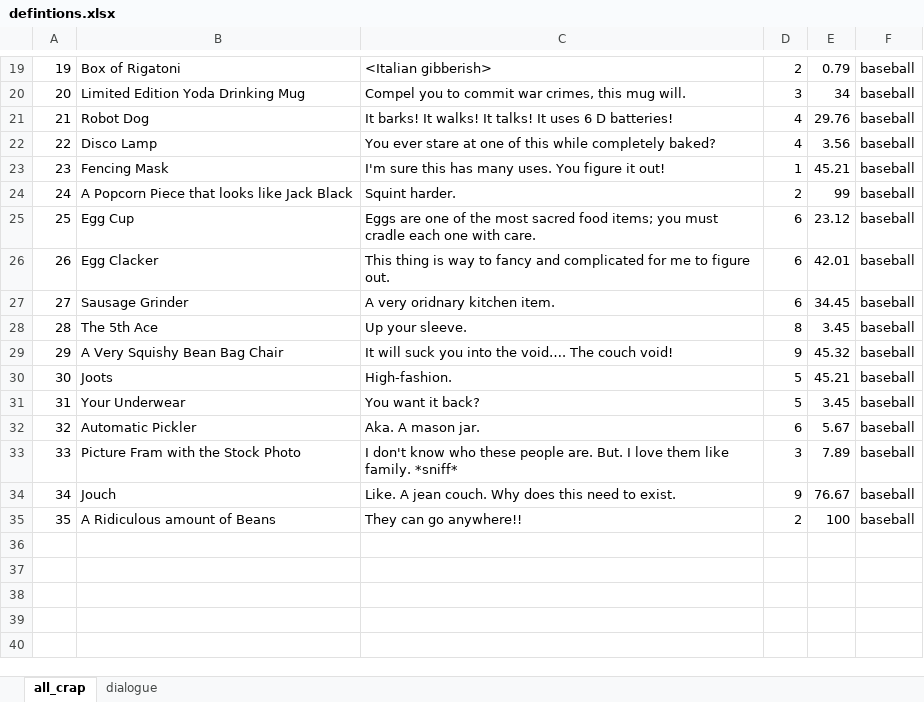
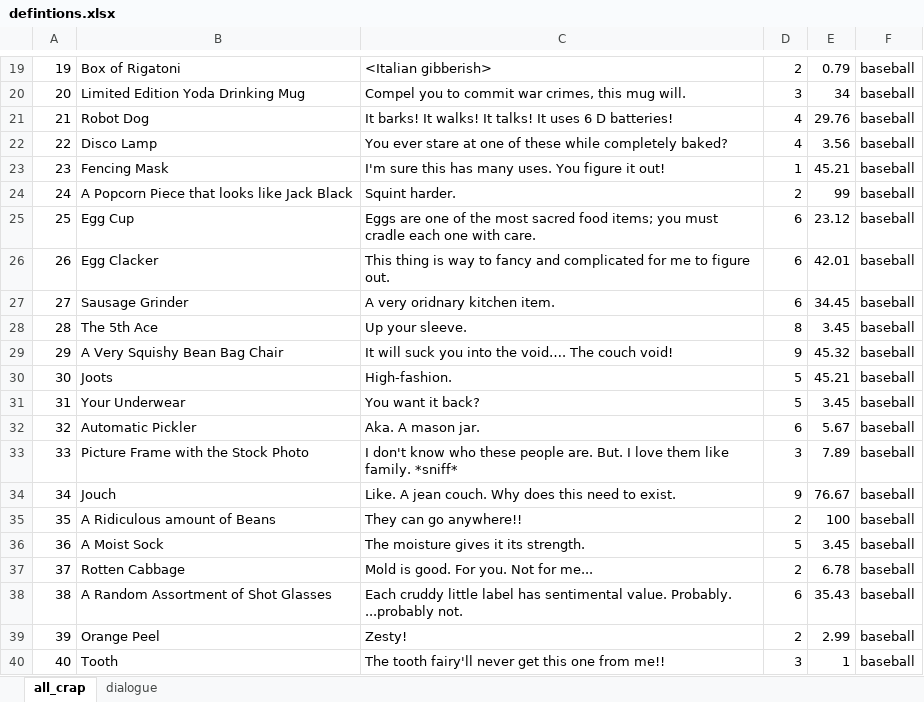
Before and after one commit to birdbrained/scam-jam-2021, an Excel workbook: defintions.xlsx, sheet all_crap, drawn as a sheet; only a part is shown, gaps mark what is left out; values as stored, in another font and other column widths than the file's, no borders; the diff names each change by its address in the sheet, - before the commit and + after, or states it on an @@ line.

```diff
--- a/defintions.xlsx (sheet all_crap)
+++ b/defintions.xlsx (sheet all_crap)
-C22: …one of this while completely…
+C22: …one of these while completely…
-B33: Picture Fram with the Stock Photo
+B33: Picture Frame with the Stock Photo
+row 36: 36 | A Moist Sock | The moisture gives it its strength. | 5 | 3.45 | baseball
+row 37: 37 | Rotten Cabbage | Mold is good. For you. Not for me... | 2 | 6.78 | baseball
+row 38: 38 | A Random Assortment of Shot Glasses | Each cruddy little label has sentimental value. Probably. ...probably not. | 6 | 35.43 | baseball
+row 39: 39 | Orange Peel | Zesty! | 2 | 2.99 | baseball
+row 40: 40 | Tooth | The tooth fairy'll never get this one from me!! | 3 | 1 | baseball
```
Also changed, not shown: 5 other files.
